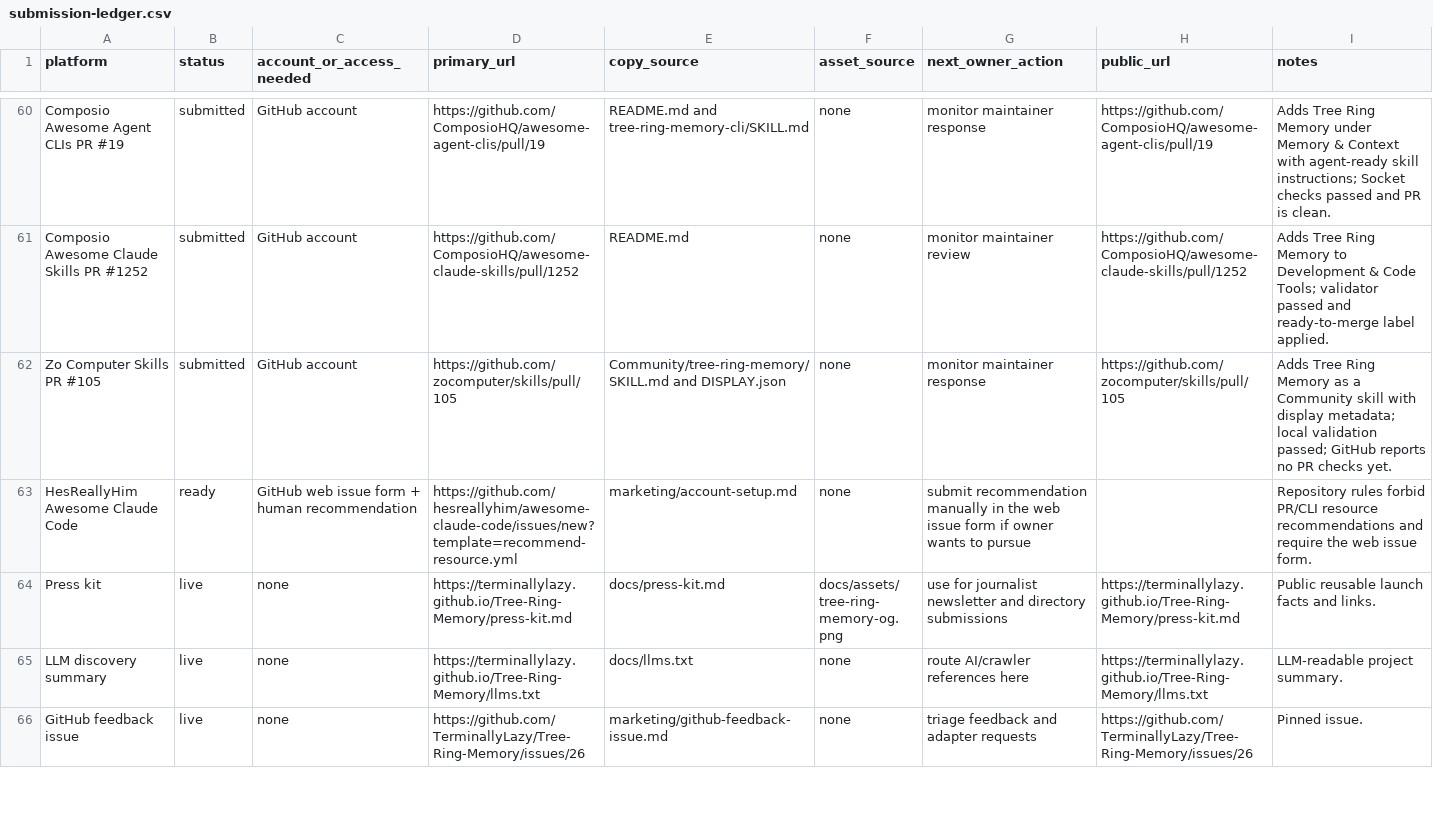
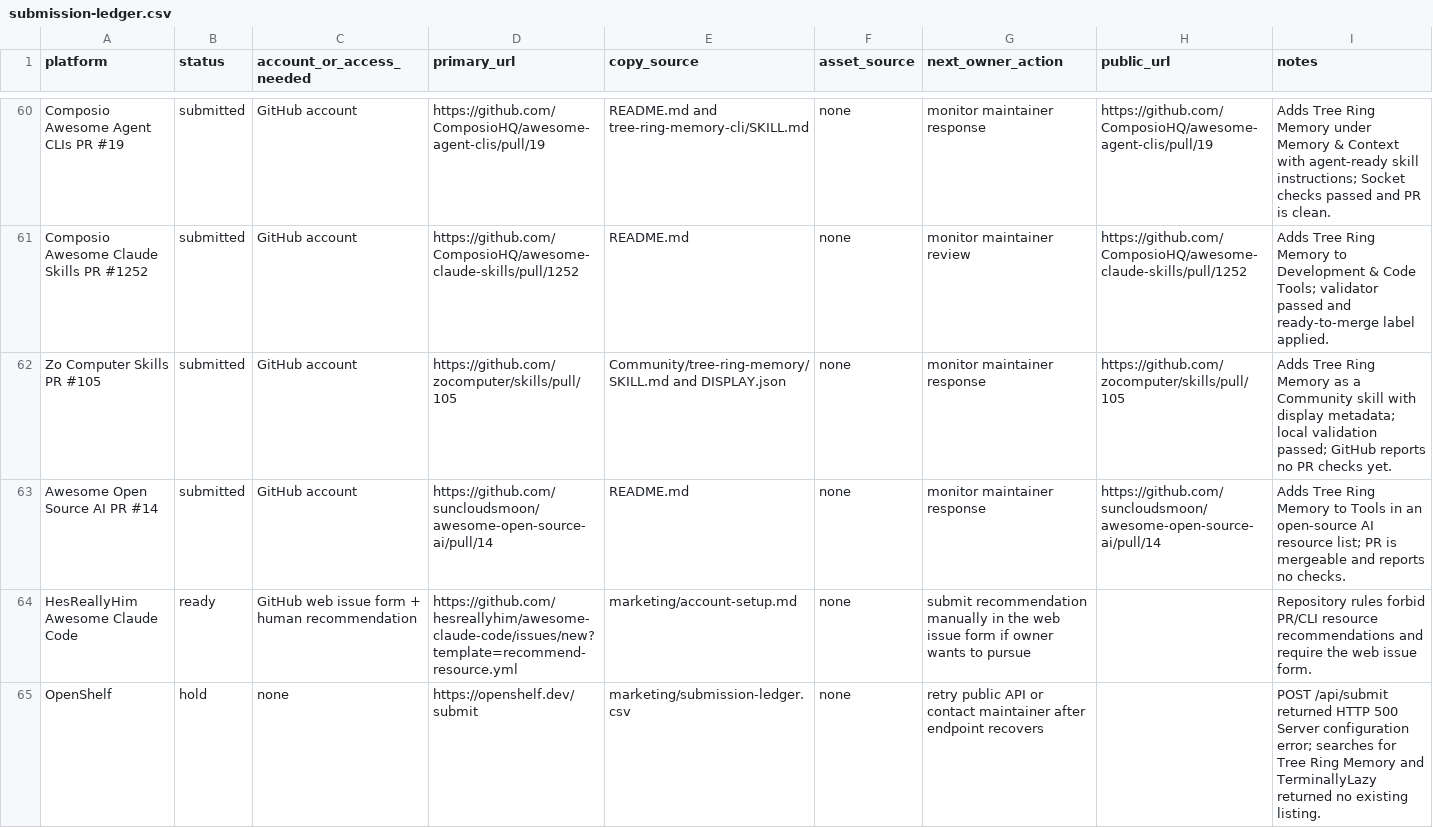
Before and after one commit to TerminallyLazy/Tree-Ring-Memory, a CSV file: marketing/submission-ledger.csv, drawn as a sheet; only a part is shown, gaps mark what is left out; the shorter side is filled out with more unchanged rows; the diff covers the shown part only.

Commit message:
Track Open Source AI outreach

```diff
--- a/marketing/submission-ledger.csv
+++ b/marketing/submission-ledger.csv
@@ -62,2 +62,4 @@ Composio Awesome Claude Skills PR #1252,submitted,GitHub account,https://github.
 Zo Computer Skills PR #105,submitted,GitHub account,https://github.com/zocomputer/skills/pull/105,Community/tree-ring-memory/SKILL.md and DISPLAY.json,none,monitor maintainer response,https://github.com/zocomputer/skills/pull/105,Adds Tree Ring Memory as a Community skill with display metadata; local validation passed; GitHub reports no PR checks yet.
+Awesome Open Source AI PR #14,submitted,GitHub account,https://github.com/suncloudsmoon/awesome-open-source-ai/pull/14,README.md,none,monitor maintainer response,https://github.com/suncloudsmoon/awesome-open-source-ai/pull/14,Adds Tree Ring Memory to Tools in an open-source AI resource list; PR is mergeable and reports no checks.
 HesReallyHim Awesome Claude Code,ready,GitHub web issue form + human recommendation,https://github.com/hesreallyhim/awesome-claude-code/issues/new?template=recommend-resource.yml,marketing/account-setup.md,none,submit recommendation manually in the web issue form if owner wants to pursue,,Repository rules forbid PR/CLI resource recommendations and require the web issue form.
+OpenShelf,hold,none,https://openshelf.dev/submit,marketing/submission-ledger.csv,none,retry public API or contact maintainer after endpoint recovers,,POST /api/submit returned HTTP 500 Server configuration error; searches for Tree Ring Memory and TerminallyLazy returned no existing listing.
```
Also changed, not shown: 3 added rows elsewhere in this file, marketing/outreach-crm.csv, 1 other file.
